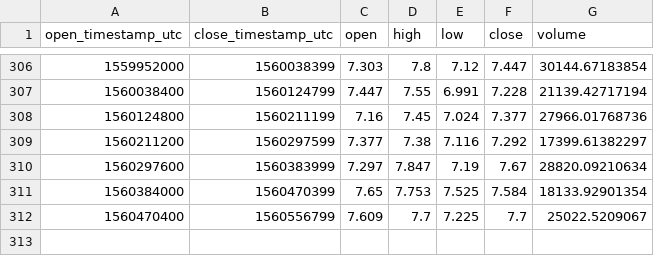
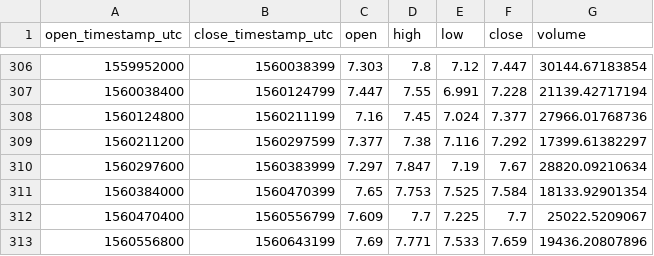
Before and after one commit to cryptobigbro/coinbasepro-ETC-EUR, a CSV file: coinbasepro-ETC-EUR-1d.csv, drawn as a sheet; only a part is shown, gaps mark what is left out.

```diff
--- a/coinbasepro-ETC-EUR-1d.csv
+++ b/coinbasepro-ETC-EUR-1d.csv
@@ -312 +312,2 @@ open_timestamp_utc,close_timestamp_utc,open,high,low,close,volume
 1560470400,1560556799,7.609,7.7,7.225,7.7,25022.5209067
+1560556800,1560643199,7.69,7.771,7.533,7.659,19436.20807896
```
Also changed, not shown: coinbasepro-ETC-EUR-1h.csv, 1 other file.
